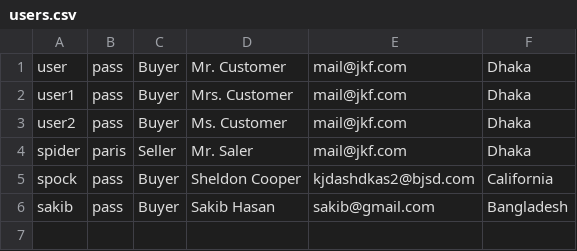
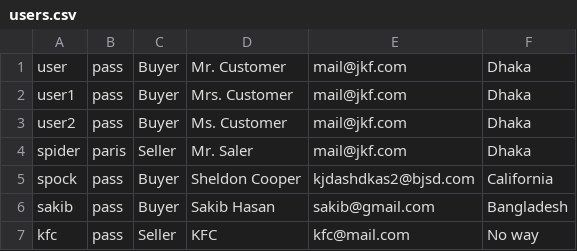
Before and after one commit to Sakib2263/ShopAdvisor, a CSV file: ShopAdvisor/data/users.csv, drawn as a sheet; the diff names each change by its address in the sheet, - before the commit and + after, or states it on an @@ line.

Commit message:
Errors fixed
why would we give seller file chooser? doesnt that add a load of
unneccessary work for us?

```diff
--- a/ShopAdvisor/data/users.csv
+++ b/ShopAdvisor/data/users.csv
+row 7: kfc | pass | Seller | KFC | kfc@mail.com | No way
```
Also changed, not shown: 3 other files.
